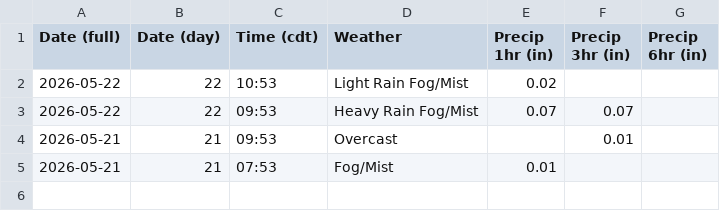
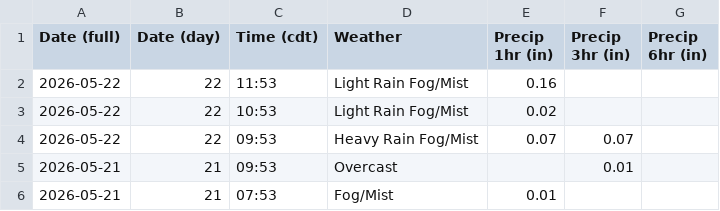
Before and after one commit to oldagency/unbound-rainfall, a CSV file: KEMP_rainfall_running.csv, drawn as a sheet; the diff names each change by its address in the sheet, - before the commit and + after, or states it on an @@ line.

```diff
--- a/KEMP_rainfall_running.csv
+++ b/KEMP_rainfall_running.csv
+row 2: 2026-05-22 | 22 | 11:53 | Light Rain Fog/Mist | 0.16
```
Also changed, not shown: KEMP_obhistory_running.csv, 1 other file.
